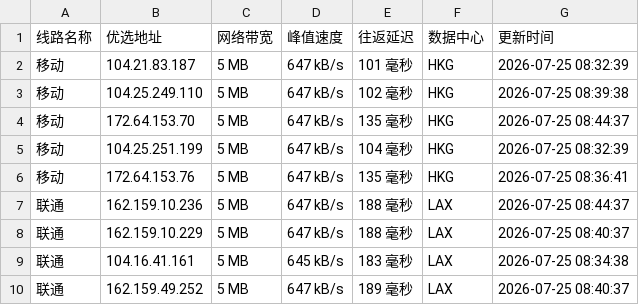
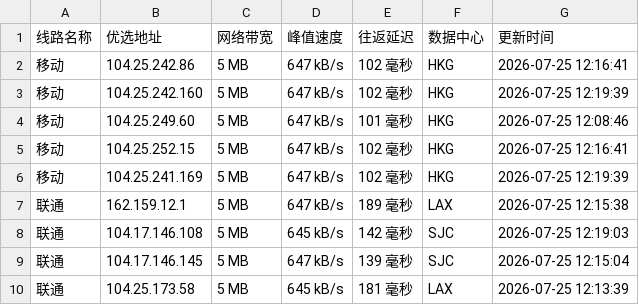
Before and after one commit to xing2kong/cfipv4db, a CSV file: cfip.csv, drawn as a sheet; only a part is shown; the diff covers the shown part only.

```diff
--- a/cfip.csv
+++ b/cfip.csv
@@ -1,10 +1,10 @@
 线路名称,优选地址,网络带宽,峰值速度,往返延迟,数据中心,更新时间
-移动,104.21.83.187,5 MB,647 kB/s,101 毫秒,HKG,2026-07-25 08:32:39
-移动,104.25.249.110,5 MB,647 kB/s,102 毫秒,HKG,2026-07-25 08:39:38
-移动,172.64.153.70,5 MB,647 kB/s,135 毫秒,HKG,2026-07-25 08:44:37
-移动,104.25.251.199,5 MB,647 kB/s,104 毫秒,HKG,2026-07-25 08:32:39
-移动,172.64.153.76,5 MB,647 kB/s,135 毫秒,HKG,2026-07-25 08:36:41
-联通,162.159.10.236,5 MB,647 kB/s,188 毫秒,LAX,2026-07-25 08:44:37
-联通,162.159.10.229,5 MB,647 kB/s,188 毫秒,LAX,2026-07-25 08:40:37
-联通,104.16.41.161,5 MB,645 kB/s,183 毫秒,LAX,2026-07-25 08:34:38
-联通,162.159.49.252,5 MB,647 kB/s,189 毫秒,LAX,2026-07-25 08:40:37
+移动,104.25.242.86,5 MB,647 kB/s,102 毫秒,HKG,2026-07-25 12:16:41
+移动,104.25.242.160,5 MB,647 kB/s,102 毫秒,HKG,2026-07-25 12:19:39
+移动,104.25.249.60,5 MB,647 kB/s,101 毫秒,HKG,2026-07-25 12:08:46
+移动,104.25.252.15,5 MB,647 kB/s,102 毫秒,HKG,2026-07-25 12:16:41
+移动,104.25.241.169,5 MB,647 kB/s,102 毫秒,HKG,2026-07-25 12:19:39
+联通,162.159.12.1,5 MB,647 kB/s,189 毫秒,LAX,2026-07-25 12:15:38
+联通,104.17.146.108,5 MB,645 kB/s,142 毫秒,SJC,2026-07-25 12:19:03
+联通,104.17.146.145,5 MB,647 kB/s,139 毫秒,SJC,2026-07-25 12:15:04
+联通,104.25.173.58,5 MB,645 kB/s,181 毫秒,LAX,2026-07-25 12:13:39
```
Also changed, not shown: 20 edited cells elsewhere in this file, 1 other file.
